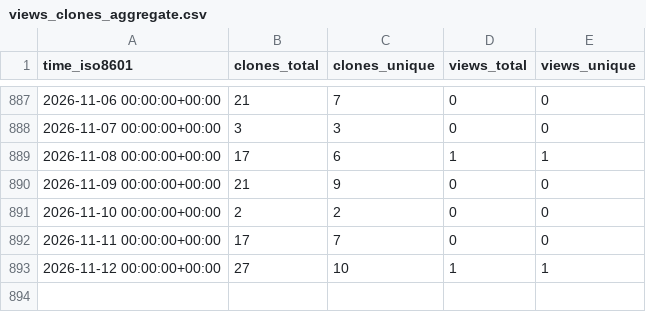
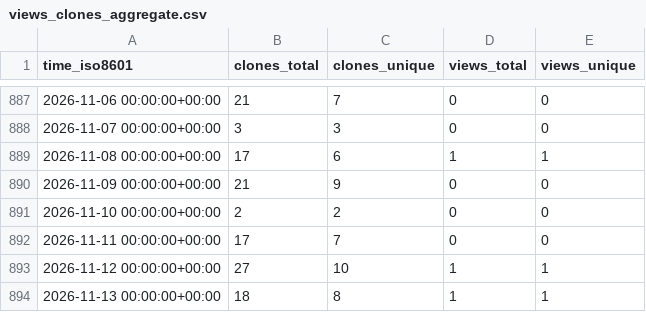
Before and after one commit to systemsomicslab/MassBank-RDF, a CSV file: systemsomicslab/MassBank-RDF/ghrs-data/views_clones_aggregate.csv, drawn as a sheet; only a part is shown, gaps mark what is left out.

```diff
--- a/systemsomicslab/MassBank-RDF/ghrs-data/views_clones_aggregate.csv
+++ b/systemsomicslab/MassBank-RDF/ghrs-data/views_clones_aggregate.csv
@@ -893 +893,2 @@ time_iso8601,clones_total,clones_unique,views_total,views_unique
 2026-11-12 00:00:00+00:00,27,10,1,1
+2026-11-13 00:00:00+00:00,18,8,1,1
```
Also changed, not shown: 1 other file.
